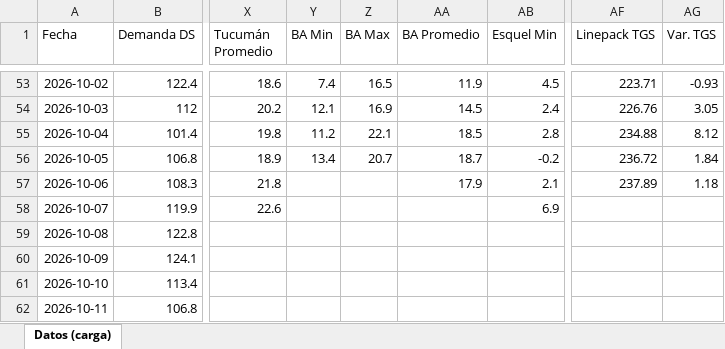
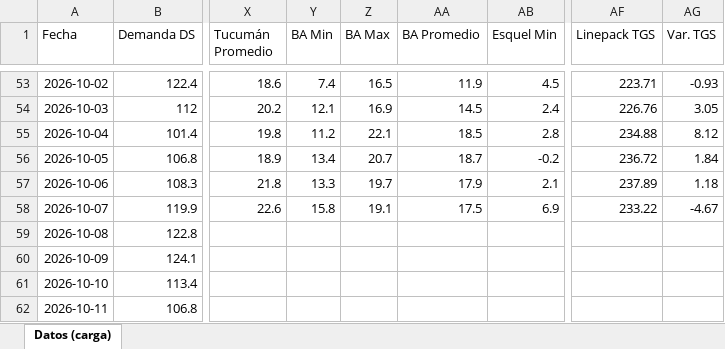
Before and after one commit to RodrigoManassero/estado-sistema-gas-rodrigo, an Excel workbook: data/carga_datos.xlsx, sheet Datos (carga), drawn as a sheet; only a part is shown, gaps mark what is left out; values as stored, in another font and other column widths than the file's, no borders; the diff names each change by its address in the sheet, - before the commit and + after, or states it on an @@ line.

```diff
--- a/data/carga_datos.xlsx (sheet Datos (carga))
+++ b/data/carga_datos.xlsx (sheet Datos (carga))
-Y57 (BA Min): (empty)
+Y57 (BA Min): 13.3
-Z57 (BA Max): (empty)
+Z57 (BA Max): 19.7
-Y58 (BA Min): (empty)
+Y58 (BA Min): 15.8
-Z58 (BA Max): (empty)
+Z58 (BA Max): 19.1
-AA58 (BA Promedio): (empty)
+AA58 (BA Promedio): 17.5
-AF58 (Linepack TGS): (empty)
+AF58 (Linepack TGS): 233.22
-AG58 (Var. TGS): (empty)
+AG58 (Var. TGS): -4.67
```
Also changed, not shown: 31 other files.
